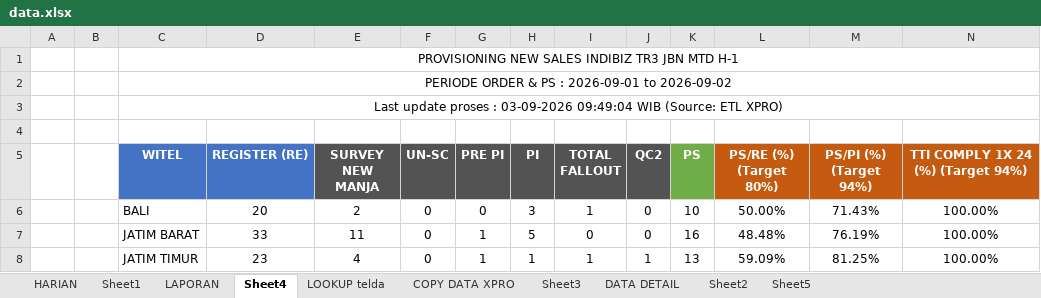
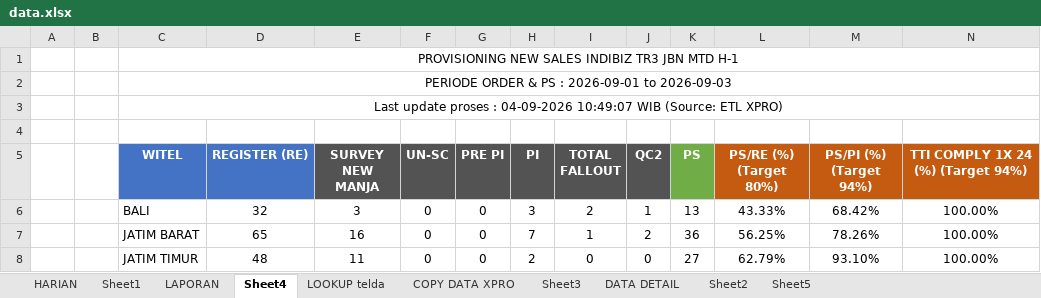
Before and after one commit to dediriant3-a11y/dashboard-ReportJBN, an Excel workbook: data.xlsx, sheet Sheet4, drawn as a sheet; only a part is shown; values as stored, in another font and other column widths than the file's, no borders; conditional formats not drawn; the diff covers the shown part only; the diff names each change by its address in the sheet, - before the commit and + after, or states it on an @@ line.

```diff
--- a/data.xlsx (sheet Sheet4)
+++ b/data.xlsx (sheet Sheet4)
-C2 (WITEL): PERIODE ORDER & PS : 2026-09-01 to 2026-09-02
+C2 (WITEL): PERIODE ORDER & PS : 2026-09-01 to 2026-09-03
-C3 (WITEL): …proses : 03-09-2026 09:49:04 WIB (Source:…
+C3 (WITEL): …proses : 04-09-2026 10:49:07 WIB (Source:…
-D6 (REGISTER (RE)): 20
+D6 (REGISTER (RE)): 32
-E6 (SURVEY NEW MANJA): 2
+E6 (SURVEY NEW MANJA): 3
-I6 (TOTAL FALLOUT): 1
+I6 (TOTAL FALLOUT): 2
-J6 (QC2): 0
+J6 (QC2): 1
-K6 (PS): 10
+K6 (PS): 13
-L6 (PS/RE (%) (Target 80%)): 50.00%
+L6 (PS/RE (%) (Target 80%)): 43.33%
-M6 (PS/PI (%) (Target 94%)): 71.43%
+M6 (PS/PI (%) (Target 94%)): 68.42%
-D7 (REGISTER (RE)): 33
+D7 (REGISTER (RE)): 65
-E7 (SURVEY NEW MANJA): 11
+E7 (SURVEY NEW MANJA): 16
-G7:G8 (PRE PI): 1
+G7:G8 (PRE PI): 0
-H7 (PI): 5
+H7 (PI): 7
-I7 (TOTAL FALLOUT): 0
+I7 (TOTAL FALLOUT): 1
-J7 (QC2): 0
+J7 (QC2): 2
-K7 (PS): 16
+K7 (PS): 36
-L7 (PS/RE (%) (Target 80%)): 48.48%
+L7 (PS/RE (%) (Target 80%)): 56.25%
-M7 (PS/PI (%) (Target 94%)): 76.19%
+M7 (PS/PI (%) (Target 94%)): 78.26%
-D8 (REGISTER (RE)): 23
+D8 (REGISTER (RE)): 48
-E8 (SURVEY NEW MANJA): 4
+E8 (SURVEY NEW MANJA): 11
-H8 (PI): 1
+H8 (PI): 2
-I8 (TOTAL FALLOUT): 1
+I8 (TOTAL FALLOUT): 0
-J8 (QC2): 1
+J8 (QC2): 0
-K8 (PS): 13
+K8 (PS): 27
-L8 (PS/RE (%) (Target 80%)): 59.09%
+L8 (PS/RE (%) (Target 80%)): 62.79%
-M8 (PS/PI (%) (Target 94%)): 81.25%
+M8 (PS/PI (%) (Target 94%)): 93.10%
```
Also changed, not shown: 24 edited cells elsewhere in this sheet, sheet DATA DETAIL, sheet COPY DATA XPRO, sheet HARIAN, sheet LAPORAN, sheet LOOKUP telda, sheet Sheet1, charts or pictures.
